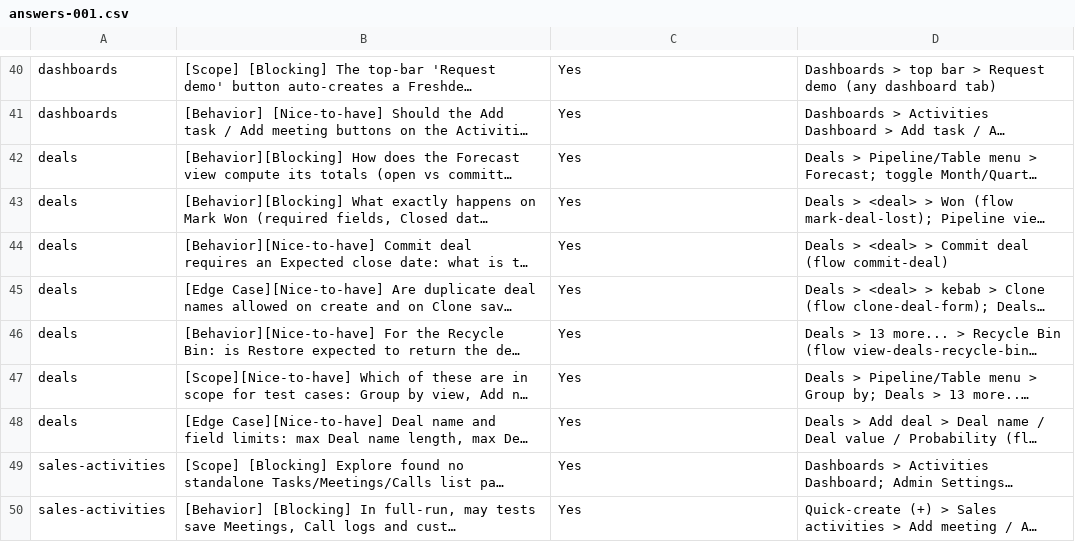
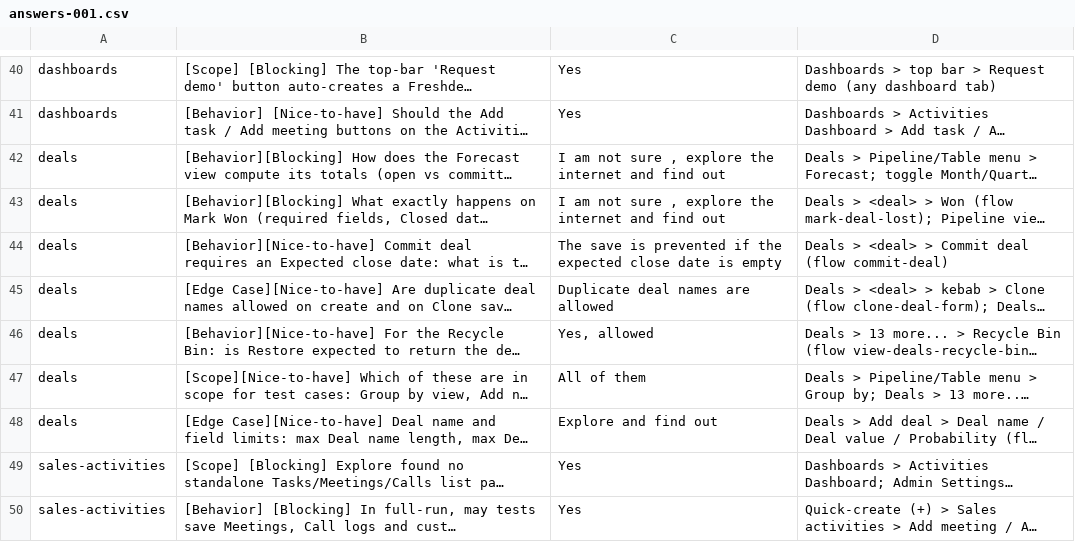
Before and after one commit to RakeshM7/agentic-testing-framework, a CSV file: artifacts/rakesh-freshsales-ind-sep21/clarifications/answers/answers-001.csv, drawn as a sheet; only a part is shown, gaps mark what is left out; long unchanged cells end in …; the diff covers the shown part only; the diff names each change by its address in the sheet, - before the commit and + after, or states it on an @@ line.

```diff
--- a/artifacts/rakesh-freshsales-ind-sep21/clarifications/answers/answers-001.csv
+++ b/artifacts/rakesh-freshsales-ind-sep21/clarifications/answers/answers-001.csv
-C42:C43: Yes
+C42:C43: I am not sure , explore the internet and find out
-C44: Yes
+C44: The save is prevented if the expected close date is empty
-C45: Yes
+C45: Duplicate deal names are allowed
-C46: Yes
+C46: Yes, allowed
-C47: Yes
+C47: All of them
-C48: Yes
+C48: Explore and find out
```
Also changed, not shown: 25 edited cells elsewhere in this file, artifacts/rakesh-freshsales-ind-sep21/clarifications/answers/answers-003.csv, artifacts/rakesh-freshsales-ind-sep21/clarifications/answers/answers-004.csv, 2 other files.
